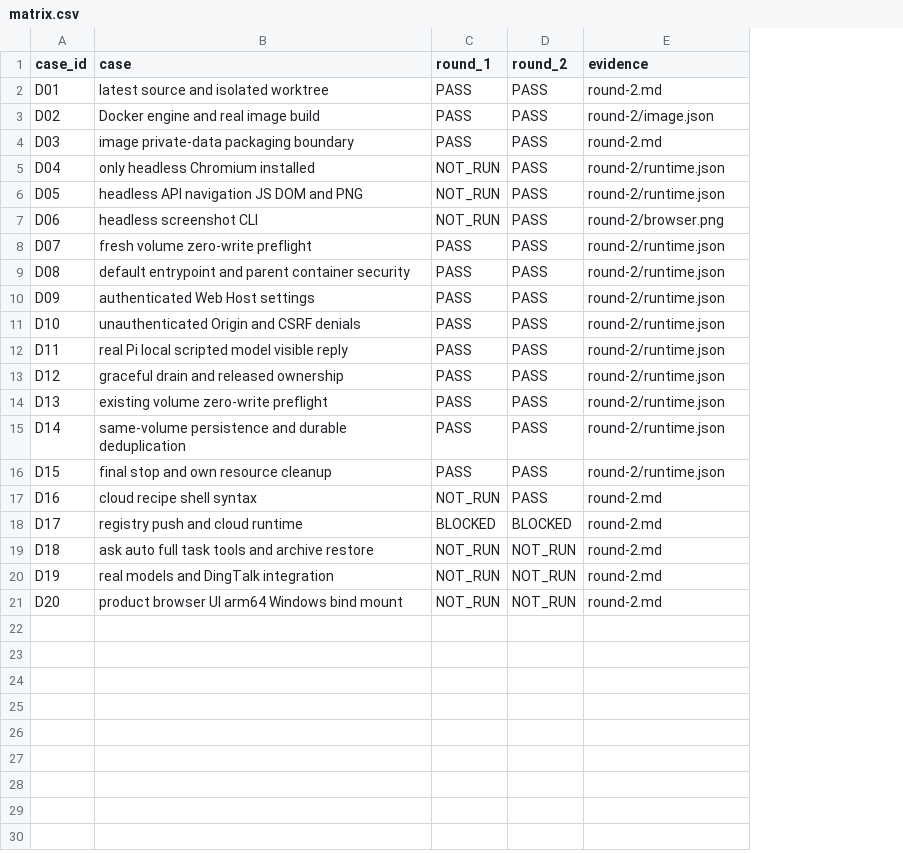
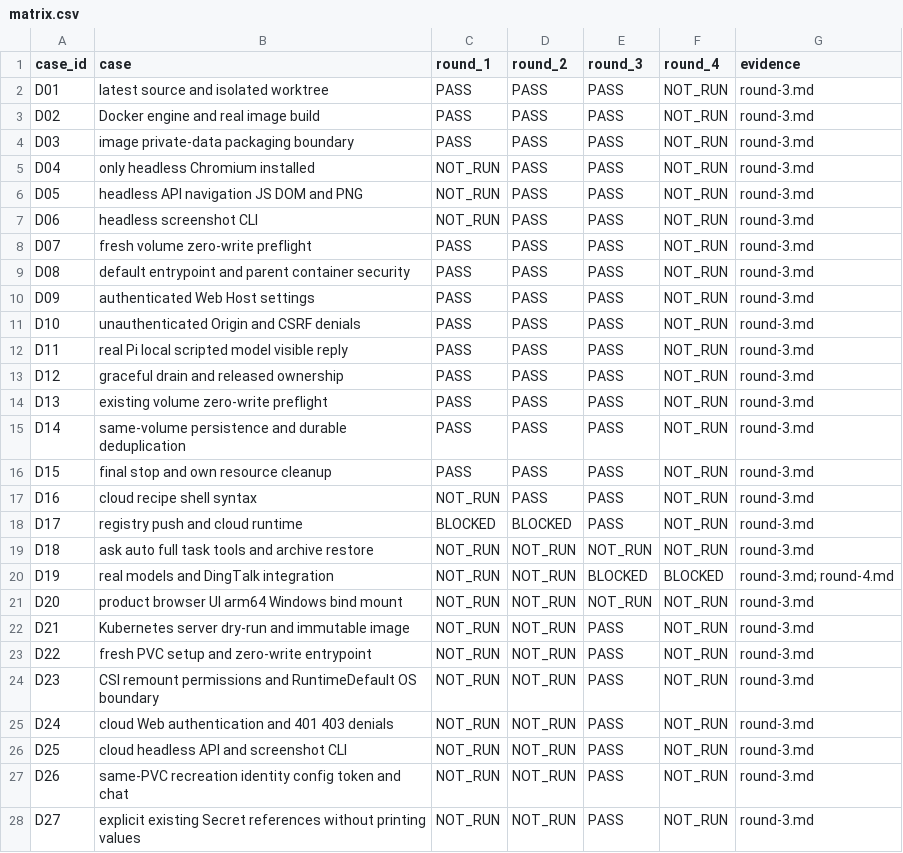
Before and after one commit to zzusp/night-bot, a CSV file: docs/acceptance/docker-cloud-readiness/matrix.csv, drawn as a sheet; only a part is shown; addresses are those after the commit; the diff covers the shown part only; the diff names each change by its address in the sheet, - before the commit and + after, or states it on an @@ line.

```diff
--- a/docs/acceptance/docker-cloud-readiness/matrix.csv
+++ b/docs/acceptance/docker-cloud-readiness/matrix.csv
+column E (round_3), rows 2-21: PASS | PASS | PASS | PASS | PASS | PASS | PASS | PASS | PASS | PASS | PASS | PASS | PASS | PASS | PASS | PASS | PASS | NOT_RUN | BLOCKED | NOT_RUN
+column F (round_4), rows 2-21: NOT_RUN | NOT_RUN | NOT_RUN | NOT_RUN | NOT_RUN | NOT_RUN | NOT_RUN | NOT_RUN | NOT_RUN | NOT_RUN | NOT_RUN | NOT_RUN | NOT_RUN | NOT_RUN | NOT_RUN | NOT_RUN | NOT_RUN | NOT_RUN | BLOCKED | NOT_RUN
-G2 (evidence): round-2.md
+G2 (evidence): round-3.md
-G3 (evidence): round-2/image.json
+G3 (evidence): round-3.md
-G4 (evidence): round-2.md
+G4 (evidence): round-3.md
-G5:G6 (evidence): round-2/runtime.json
+G5:G6 (evidence): round-3.md
-G7 (evidence): round-2/browser.png
+G7 (evidence): round-3.md
-G8:G16 (evidence): round-2/runtime.json
+G8:G16 (evidence): round-3.md
-G17:G19 (evidence): round-2.md
+G17:G19 (evidence): round-3.md
-G20 (evidence): round-2.md
+G20 (evidence): round-3.md; round-4.md
-G21 (evidence): round-2.md
+G21 (evidence): round-3.md
+row 22: D21 | Kubernetes server dry-run and immutable image | NOT_RUN | NOT_RUN | PASS | NOT_RUN | round-3.md
+row 23: D22 | fresh PVC setup and zero-write entrypoint | NOT_RUN | NOT_RUN | PASS | NOT_RUN | round-3.md
+row 24: D23 | CSI remount permissions and RuntimeDefault OS boundary | NOT_RUN | NOT_RUN | PASS | NOT_RUN | round-3.md
+row 25: D24 | cloud Web authentication and 401 403 denials | NOT_RUN | NOT_RUN | PASS | NOT_RUN | round-3.md
+row 26: D25 | cloud headless API and screenshot CLI | NOT_RUN | NOT_RUN | PASS | NOT_RUN | round-3.md
+row 27: D26 | same-PVC recreation identity config token and chat | NOT_RUN | NOT_RUN | PASS | NOT_RUN | round-3.md
+row 28: D27 | explicit existing Secret references without printing values | NOT_RUN | NOT_RUN | PASS | NOT_RUN | round-3.md
```
Also changed, not shown: 7 added rows elsewhere in this file, 19 other files.
